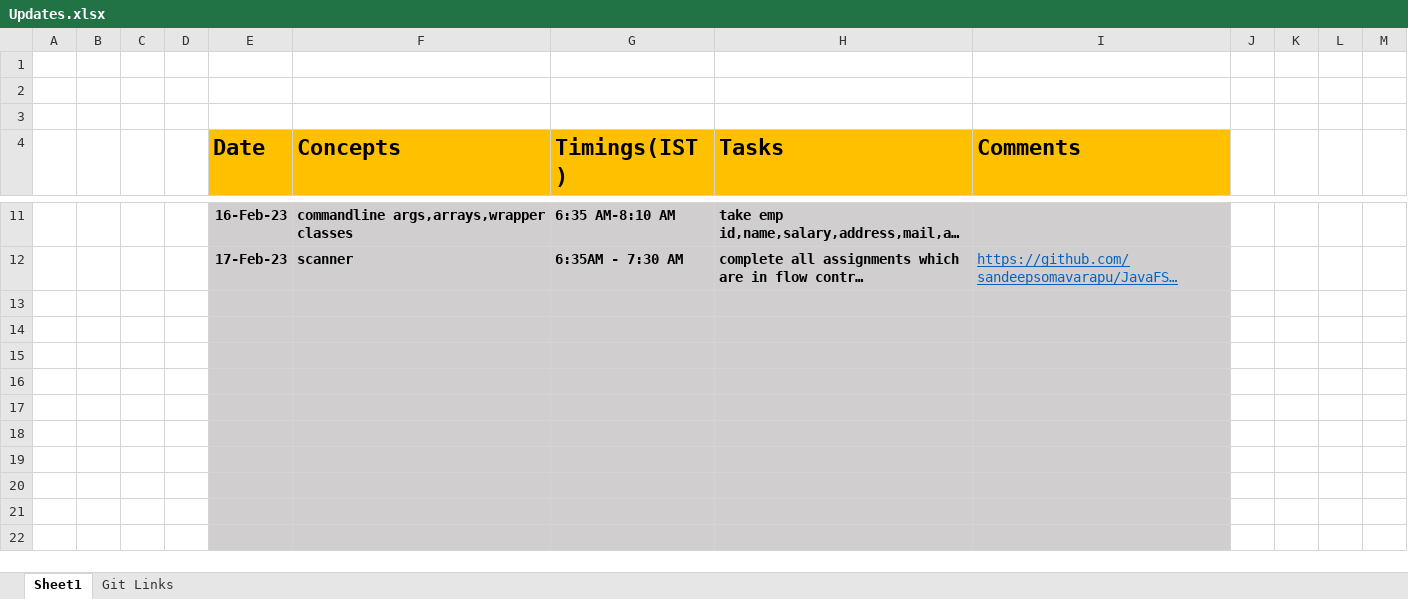
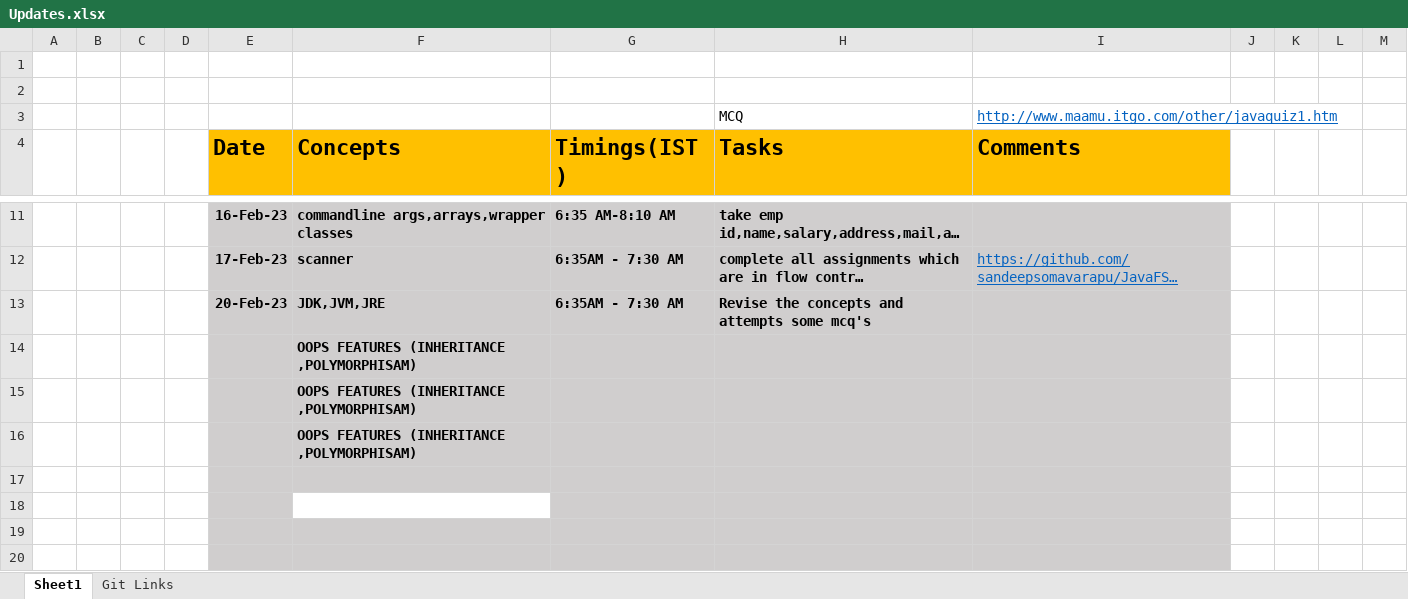
Before and after one commit to sandeepsomavarapu/JavaFSD_Training_6-30-AM, an Excel workbook: Updates.xlsx, sheet Sheet1, drawn as a sheet; only a part is shown, gaps mark what is left out; the shorter side is filled out with more unchanged rows; long unchanged cells end in …; values as stored, in another font and other column widths than the file's, no borders; the diff names each change by its address in the sheet, - before the commit and + after, or states it on an @@ line.

```diff
--- a/Updates.xlsx (sheet Sheet1)
+++ b/Updates.xlsx (sheet Sheet1)
-row 3: (empty)
+row 3:  |  |  |  |  |  |  | MCQ | http://www.maamu.itgo.com/other/javaquiz1.htm
-row 13: (empty)
+row 13:  |  |  |  | 20-Feb-23 | JDK,JVM,JRE | 6:35AM - 7:30 AM | Revise the concepts and attempts some mcq's
-F14:F16 (Concepts): (empty)
+F14:F16 (Concepts): OOPS FEATURES (INHERITANCE ,POLYMORPHISAM)
-F18 fill: #D0CECE
+F18 fill: none
```
Also changed, not shown: 2 other files.
